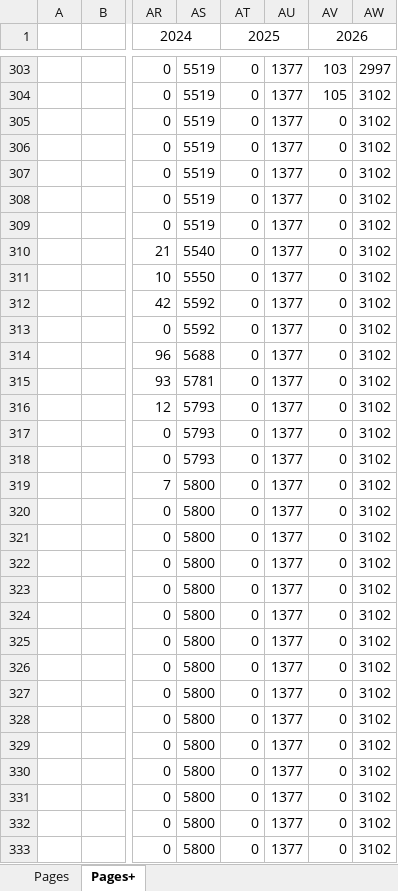
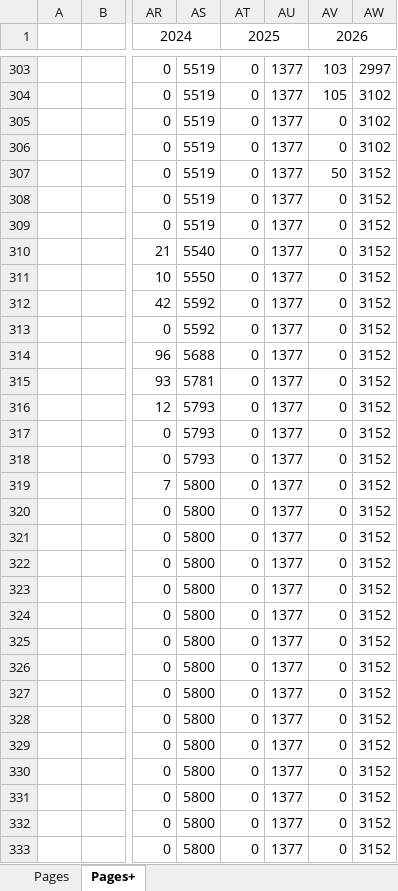
Before and after one commit to SeaJay164/DCDat, an Excel workbook: novels/BookPages.xlsx, sheet Pages+, drawn as a sheet; only a part is shown, gaps mark what is left out; values as stored, in another font and other column widths than the file's, no borders; charts and pictures and table styles not drawn; the diff covers the shown part only; the diff names each change by its address in the sheet, - before the commit and + after, or states it on an @@ line.

```diff
--- a/novels/BookPages.xlsx (sheet Pages+)
+++ b/novels/BookPages.xlsx (sheet Pages+)
-AV307 (2026): 0
+AV307 (2026): 50
-AW307:AW333: 3102
+AW307:AW333: 3152
```
Also changed, not shown: 48 edited cells elsewhere in this sheet, sheet Pages, formulas that keep their value, hidden cells, charts or pictures.
